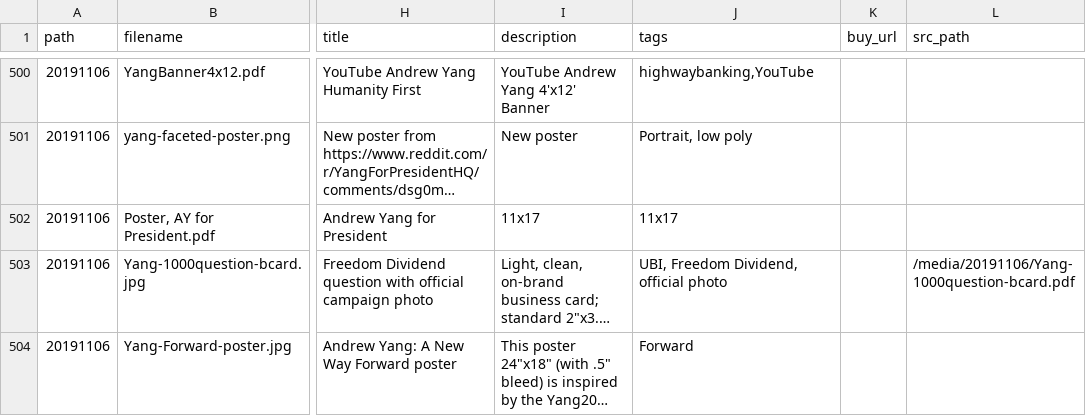
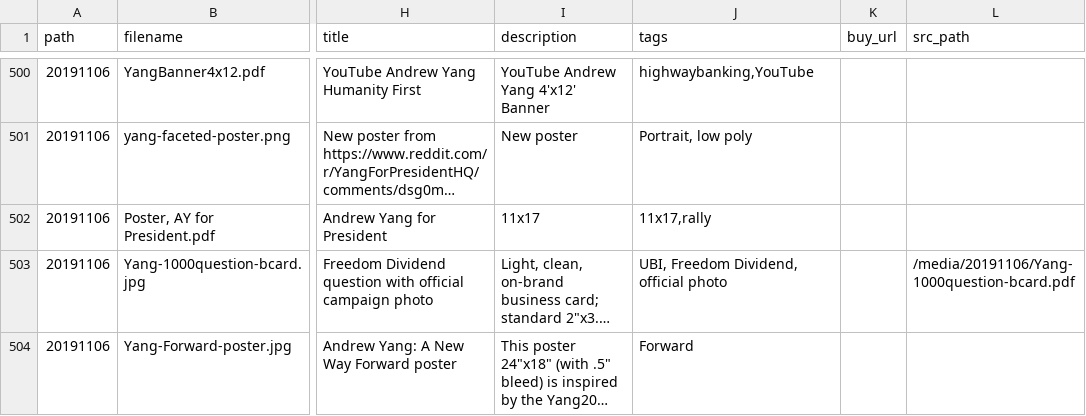
Before and after one commit to mikhuang/yang-prints, a CSV file: data/materials.csv, drawn as a sheet; only a part is shown, gaps mark what is left out; long unchanged cells end in …; the diff covers the shown part only; the diff names each change by its address in the sheet, - before the commit and + after, or states it on an @@ line.

```diff
--- a/data/materials.csv
+++ b/data/materials.csv
-J502 (tags): 11x17
+J502 (tags): 11x17,rally
```
Also changed, not shown: 1 added row and 4 edited cells elsewhere in this file, 7 other files.
